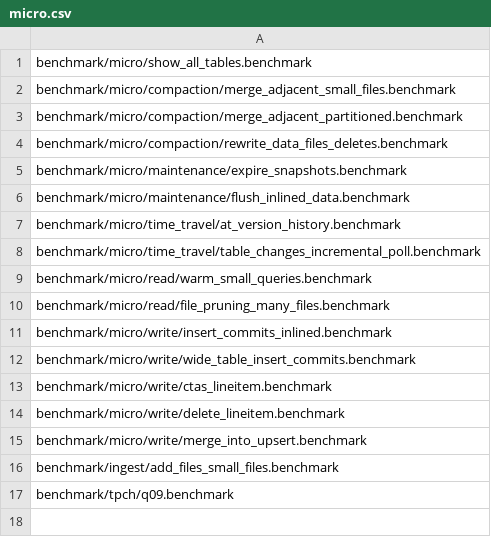
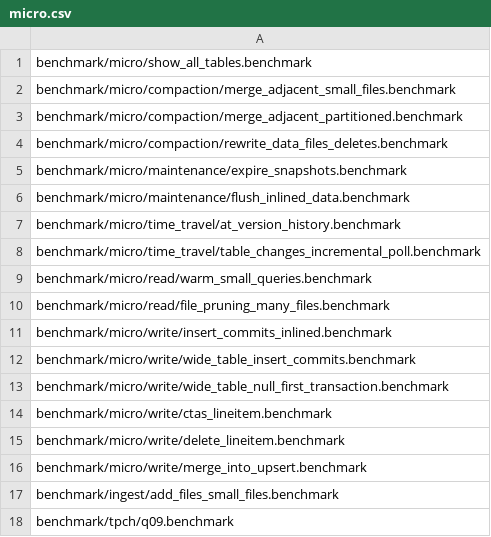
Before and after one commit to pdet/ducklake, a CSV file: .github/regression/micro.csv, drawn as a sheet; the diff names each change by its address in the sheet, - before the commit and + after, or states it on an @@ line.

Commit message:
Benchmark a wide transaction whose first file holds only NULLs

```diff
--- a/.github/regression/micro.csv
+++ b/.github/regression/micro.csv
+row 13: benchmark/micro/write/wide_table_null_first_transaction.benchmark
```
Also changed, not shown: 4 other files.
